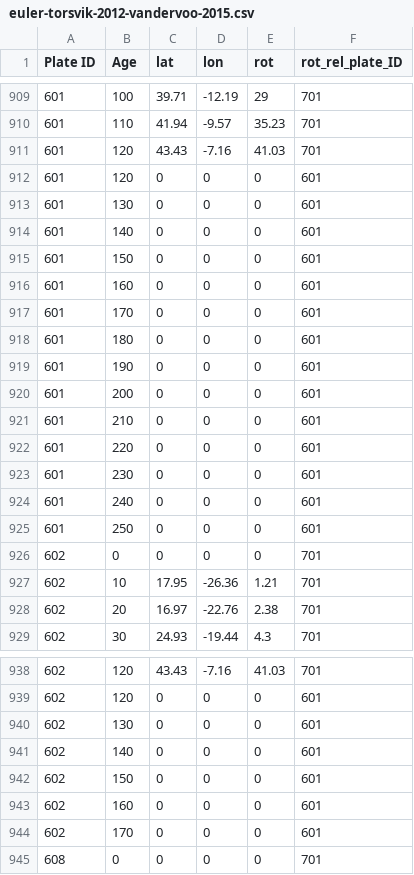
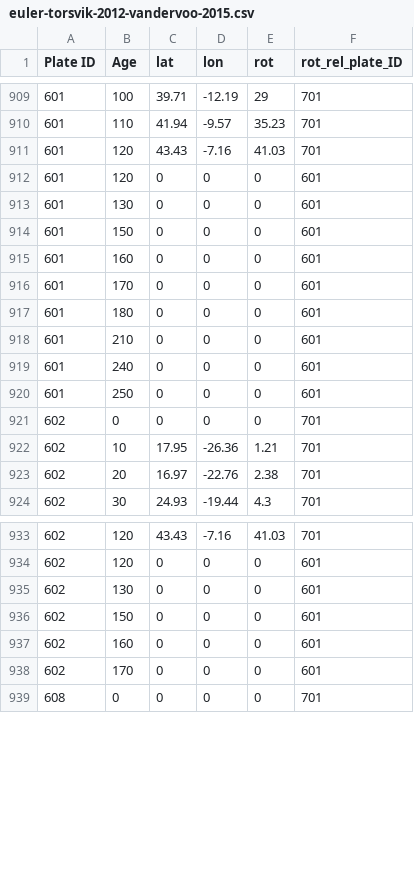
Before and after one commit to sj/paleolatitude, a CSV file: data/euler-torsvik-2012-vandervoo-2015.csv, drawn as a sheet; only a part is shown, gaps mark what is left out; the diff names each change by its address in the sheet, - before the commit and + after, or states it on an @@ line.

Commit message:
remove Euler data for which we don't have the required APWP
(cherry picked from commit a2e873cc96a03832cbc9be04cd2eb72122cda3b7)

```diff
--- a/data/euler-torsvik-2012-vandervoo-2015.csv
+++ b/data/euler-torsvik-2012-vandervoo-2015.csv
-row 914: 601 | 140 | 0 | 0 | 0 | 601
-row 919: 601 | 190 | 0 | 0 | 0 | 601
-row 920: 601 | 200 | 0 | 0 | 0 | 601
-row 922: 601 | 220 | 0 | 0 | 0 | 601
-row 923: 601 | 230 | 0 | 0 | 0 | 601
-row 941: 602 | 140 | 0 | 0 | 0 | 601
```
